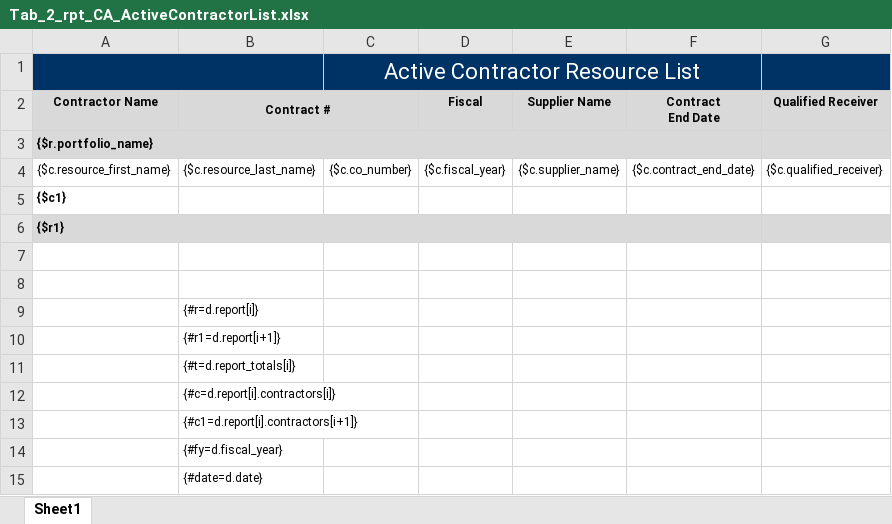
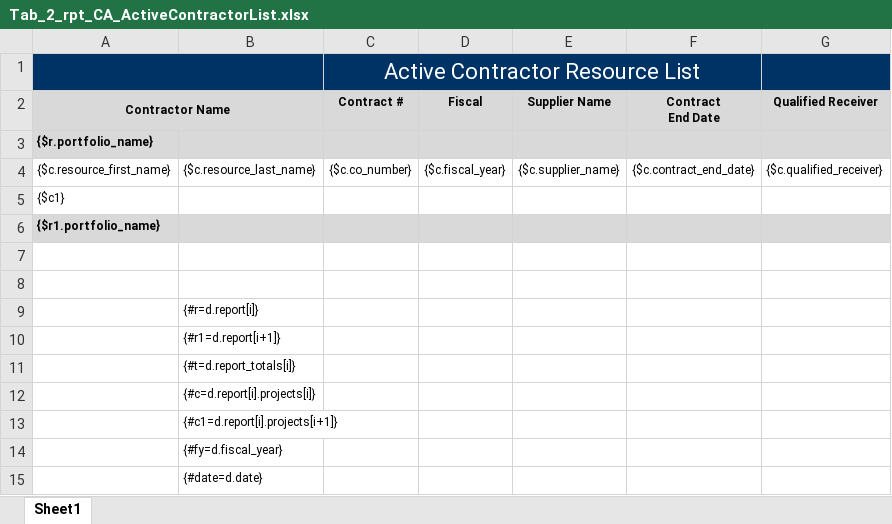
Before and after one commit to bcgov/gdx-agreements-tracker, an Excel workbook: backend/reports/xlsx/Tab_2_rpt_CA_ActiveContractorList.xlsx, sheet Sheet1, drawn as a sheet; values as stored, in another font and other column widths than the file's, no borders; charts and pictures not drawn; the diff names each change by its address in the sheet, - before the commit and + after, or states it on an @@ line.

Commit message:
descw-1279 finalize report
* clean up utility function
* refactor some stuff
* add todo comeent for the groupByProperty module in reports/helpers
* fix query to return distinct rows
* resolve formatting issues for xlsx template

```diff
--- a/backend/reports/xlsx/Tab_2_rpt_CA_ActiveContractorList.xlsx (sheet Sheet1)
+++ b/backend/reports/xlsx/Tab_2_rpt_CA_ActiveContractorList.xlsx (sheet Sheet1)
+A2:B2 merged
-B2: Contract #
+B2: (empty)
-B2:C2 merged
-C2: (empty)
+C2: Contract #
-A3:F3 merged
-A5 bold: on
+A5 bold: off
-A6 (Contractor Name): {$r1}
+A6 (Contractor Name): {$r1.portfolio_name}
-A6:F6 merged
-B12: {#c=d.report[i].contractors[i]}
+B12: {#c=d.report[i].projects[i]}
-B13: {#c1=d.report[i].contractors[i+1]}
+B13: {#c1=d.report[i].projects[i+1]}
```
Also changed, not shown: charts or pictures, 3 other files.
